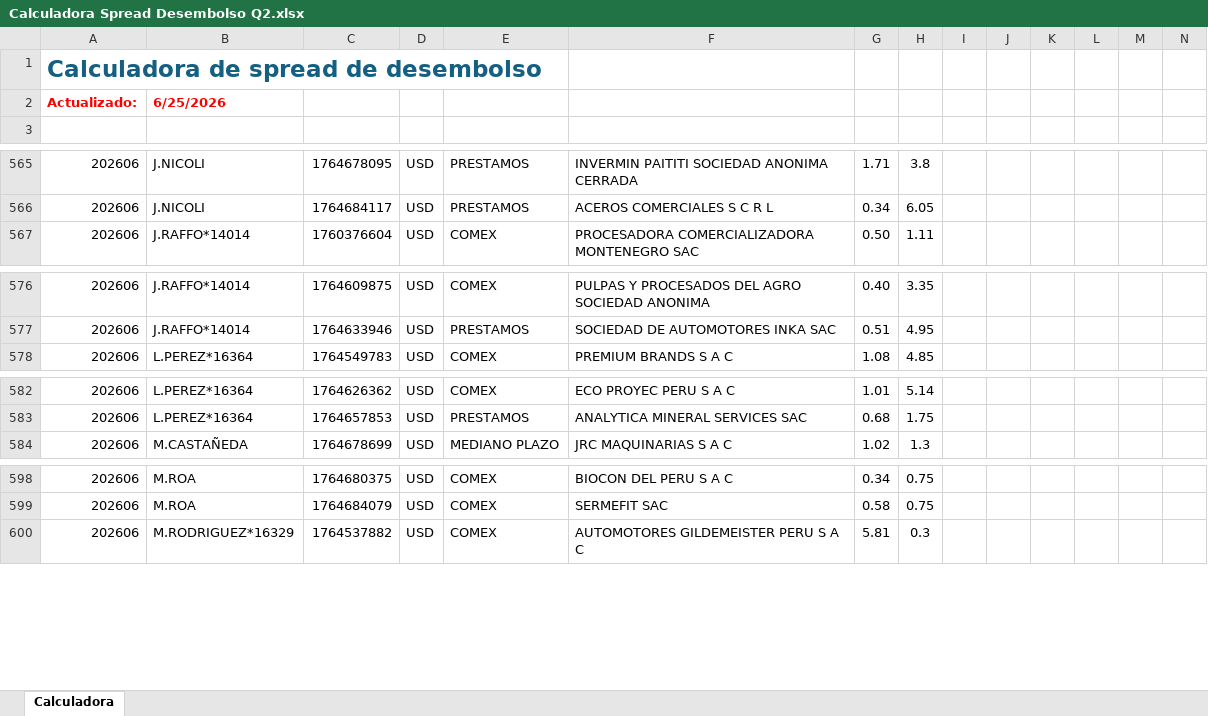
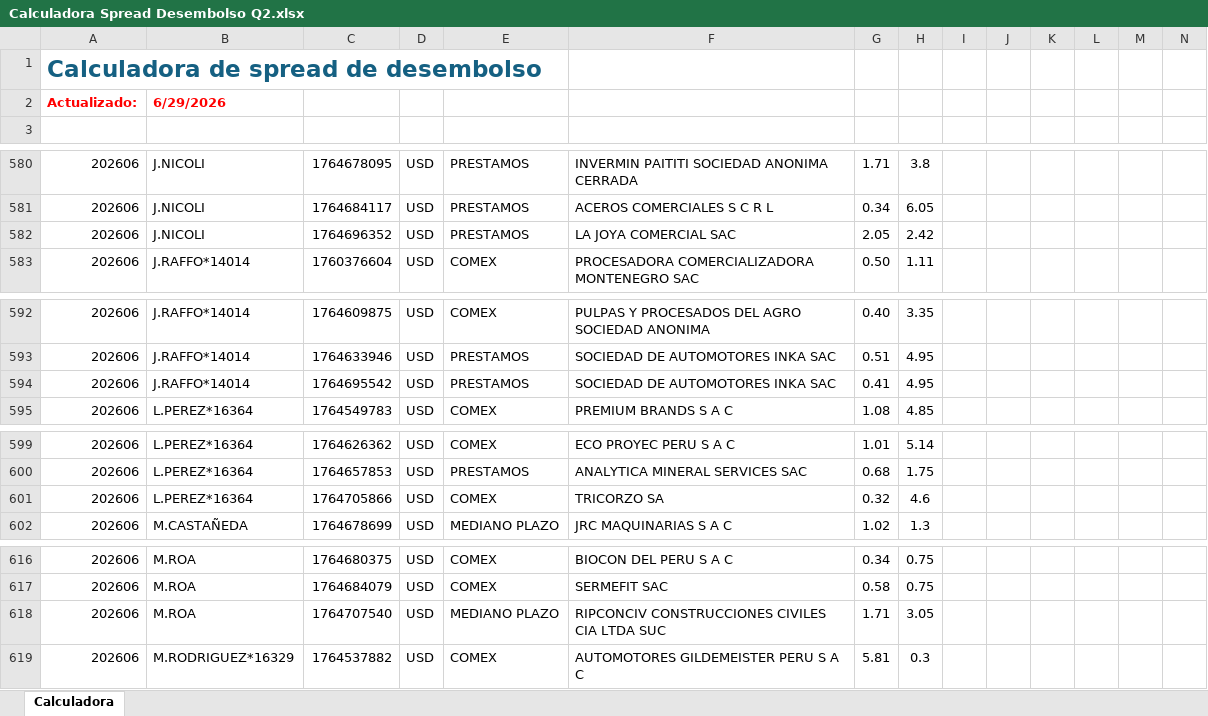
Before and after one commit to luiszelmu98/archivos, an Excel workbook: Calculadora Spread Desembolso Q2.xlsx, sheet Calculadora, drawn as a sheet; only a part is shown, gaps mark what is left out; values as stored, in another font and other column widths than the file's, no borders; charts and pictures not drawn; rows hold the shown columns only; the diff covers the shown part only; the diff names each change by its address in the sheet, - before the commit and + after, or states it on an @@ line.

```diff
--- a/Calculadora Spread Desembolso Q2.xlsx (sheet Calculadora)
+++ b/Calculadora Spread Desembolso Q2.xlsx (sheet Calculadora)
-B2: 6/25/2026
+B2: 6/29/2026
+row 582: 202606 | J.NICOLI | 1764696352 | USD | PRESTAMOS | LA JOYA COMERCIAL SAC | 2.05 | 2.42
+row 594: 202606 | J.RAFFO*14014 | 1764695542 | USD | PRESTAMOS | SOCIEDAD DE AUTOMOTORES INKA SAC | 0.41 | 4.95
+row 601: 202606 | L.PEREZ*16364 | 1764705866 | USD | COMEX | TRICORZO SA | 0.32 | 4.6
+row 618: 202606 | M.ROA | 1764707540 | USD | MEDIANO PLAZO | RIPCONCIV CONSTRUCCIONES CIVILES CIA LTDA SUC | 1.71 | 3.05
```
Also changed, not shown: 23 added rows and 4 removed rows elsewhere in this sheet, charts or pictures.
